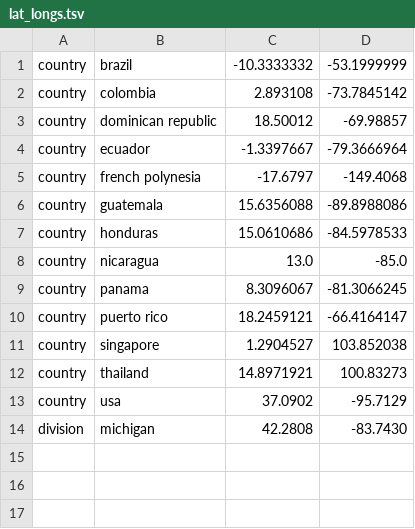
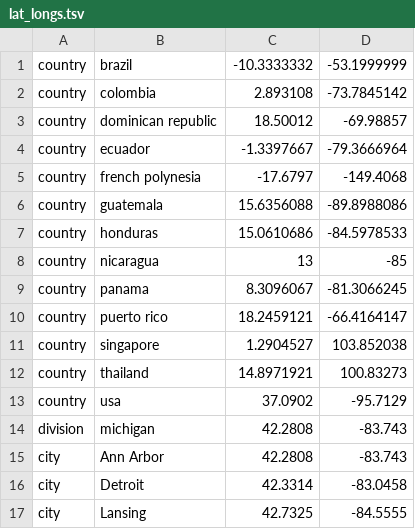
Before and after one commit to andrewvalesano/HIVE-influenza, a TSV file: config/lat_longs.tsv, drawn as a sheet.

```diff
--- a/config/lat_longs.tsv
+++ b/config/lat_longs.tsv
@@ -7,3 +7,3 @@ country	guatemala	15.6356088	-89.8988086
 country	honduras	15.0610686	-84.5978533
-country	nicaragua	13.0	-85.0
+country	nicaragua	13	-85
 country	panama	8.3096067	-81.3066245
@@ -13,2 +13,5 @@ country	thailand	14.8971921	100.83273
 country	usa	37.0902	-95.7129
-division	michigan	42.2808	-83.7430
+division	michigan	42.2808	-83.743
+city	Ann Arbor	42.2808	-83.743
+city	Detroit	42.3314	-83.0458
+city	Lansing	42.7325	-84.5555
```
Also changed, not shown: 5 other files.
